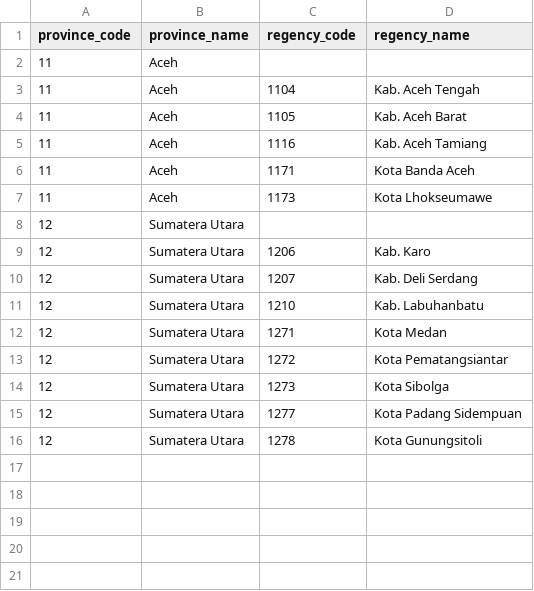
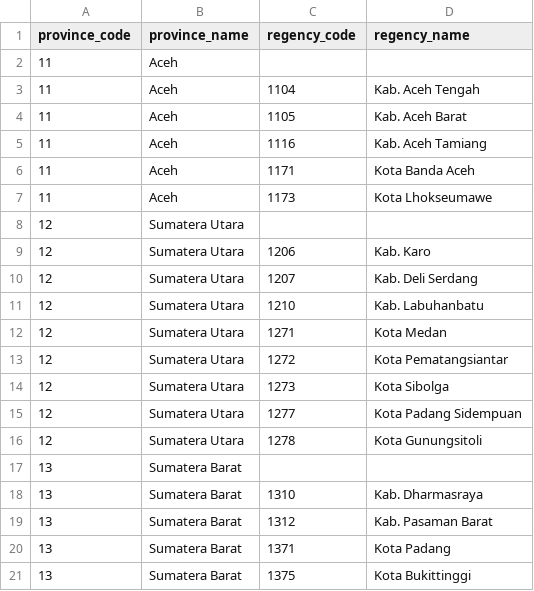
Before and after one commit to SHABIELSKY05/sp2kp-tools, a CSV file: targets.csv, drawn as a sheet.

Commit message:
Update targets.csv

```diff
--- a/targets.csv
+++ b/targets.csv
@@ -16 +16,6 @@ province_code,province_name,regency_code,regency_name
 12,Sumatera Utara,1278,Kota Gunungsitoli
+13,Sumatera Barat,,
+13,Sumatera Barat,1310,Kab. Dharmasraya
+13,Sumatera Barat,1312,Kab. Pasaman Barat
+13,Sumatera Barat,1371,Kota Padang
+13,Sumatera Barat,1375,Kota Bukittinggi
```
